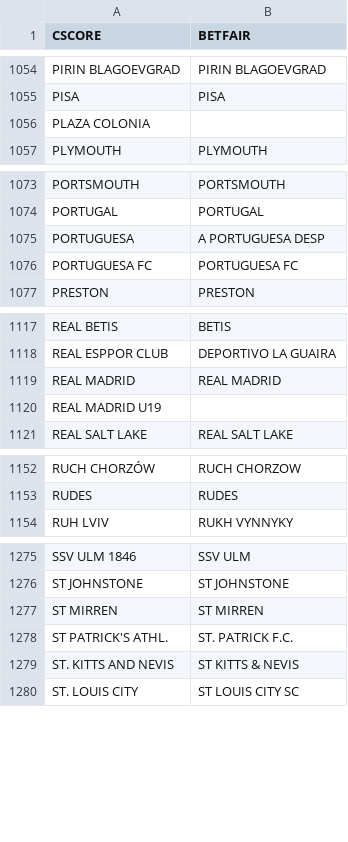
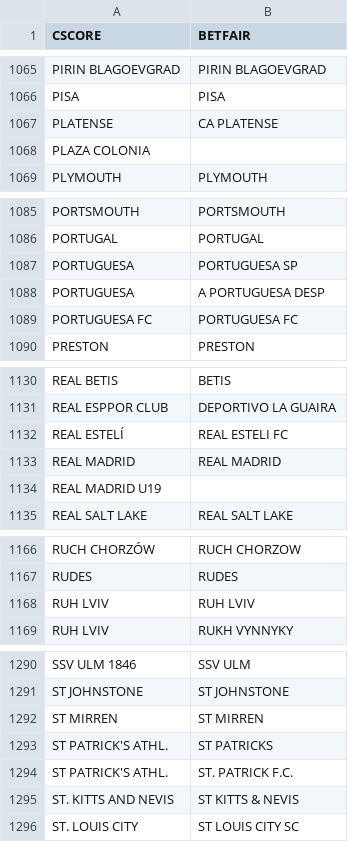
Before and after one commit to altitdb/cscore, a CSV file: datafiles/teams.csv, drawn as a sheet; only a part is shown, gaps mark what is left out; the diff covers the shown part only.

```diff
--- a/datafiles/teams.csv
+++ b/datafiles/teams.csv
@@ -1055,2 +1066,3 @@ PIRIN BLAGOEVGRAD,PIRIN BLAGOEVGRAD
 PISA,PISA
+PLATENSE,CA PLATENSE
 PLAZA COLONIA,
@@ -1074,2 +1086,3 @@ PORTSMOUTH,PORTSMOUTH
 PORTUGAL,PORTUGAL
+PORTUGUESA,PORTUGUESA SP
 PORTUGUESA,A PORTUGUESA DESP
@@ -1118,2 +1131,3 @@ REAL BETIS,BETIS
 REAL ESPPOR CLUB,DEPORTIVO LA GUAIRA
+REAL ESTELÍ,REAL ESTELI FC
 REAL MADRID,REAL MADRID
@@ -1153,2 +1167,3 @@ RUCH CHORZÓW,RUCH CHORZOW
 RUDES,RUDES
+RUH LVIV,RUH LVIV
 RUH LVIV,RUKH VYNNYKY
@@ -1277,2 +1292,3 @@ ST JOHNSTONE,ST JOHNSTONE
 ST MIRREN,ST MIRREN
+ST PATRICK'S ATHL.,ST PATRICKS
 ST PATRICK'S ATHL.,ST. PATRICK F.C.
```
Also changed, not shown: 12 added rows and 14 edited cells elsewhere in this file, 34 other files.
